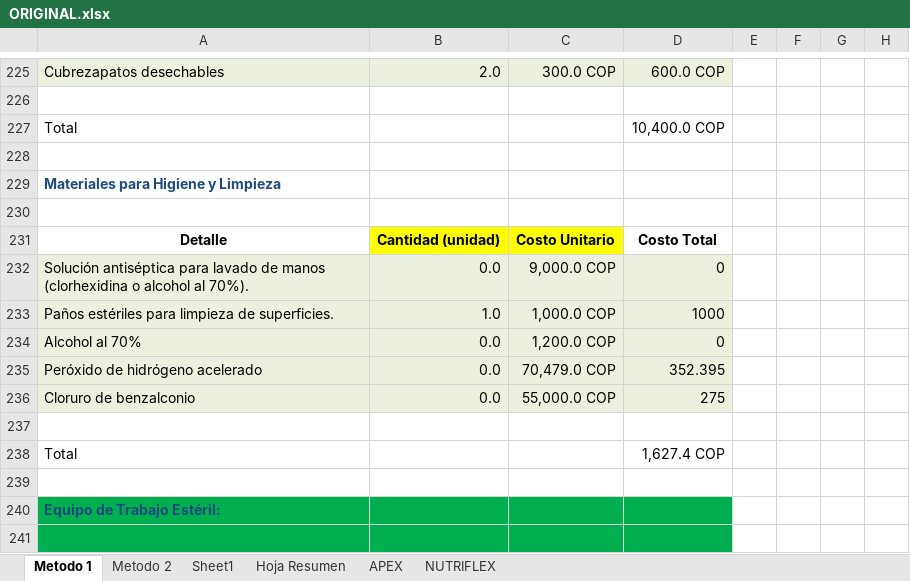
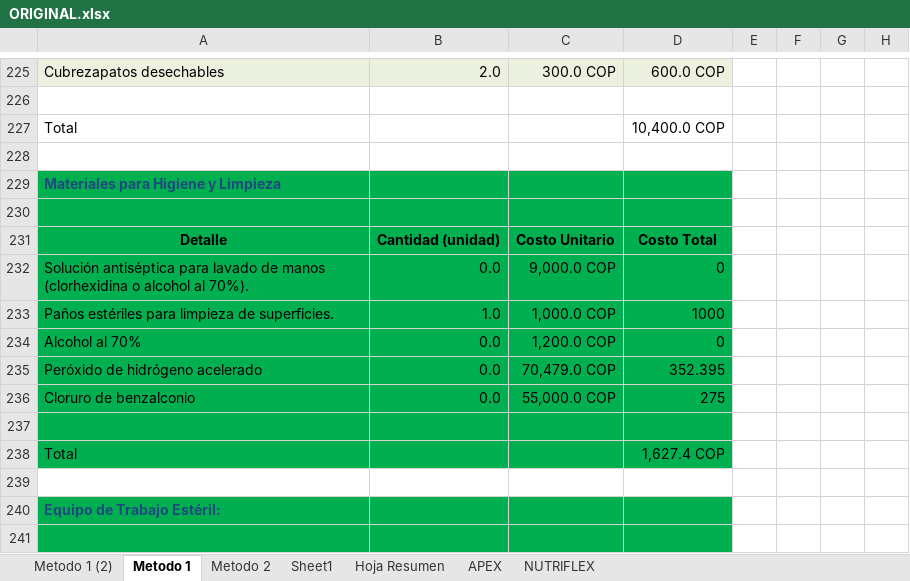
Before and after one commit to varela-labs-ext/nutreconelalma_v2.2, an Excel workbook: docs/ORIGINAL.xlsx, sheet Metodo 1, drawn as a sheet; only a part is shown, gaps mark what is left out; values as stored, in another font and other column widths than the file's, no borders; the diff names each change by its address in the sheet, - before the commit and + after, or states it on an @@ line.

```diff
--- a/docs/ORIGINAL.xlsx (sheet Metodo 1)
+++ b/docs/ORIGINAL.xlsx (sheet Metodo 1)
+sheet tab: Metodo 1 (2)
-A229:D230 fill: none
+A229:D230 fill: #00B050
-A231 fill: none
+A231 fill: #00B050
-B231:C231 fill: #FFFF00
+B231:C231 fill: #00B050
-D231 fill: none
+D231 fill: #00B050
-A232:D236 fill: #EBF1DE
+A232:D236 fill: #00B050
-A237:D238 fill: none
+A237:D238 fill: #00B050
```
Also changed, not shown: 5 other files.
